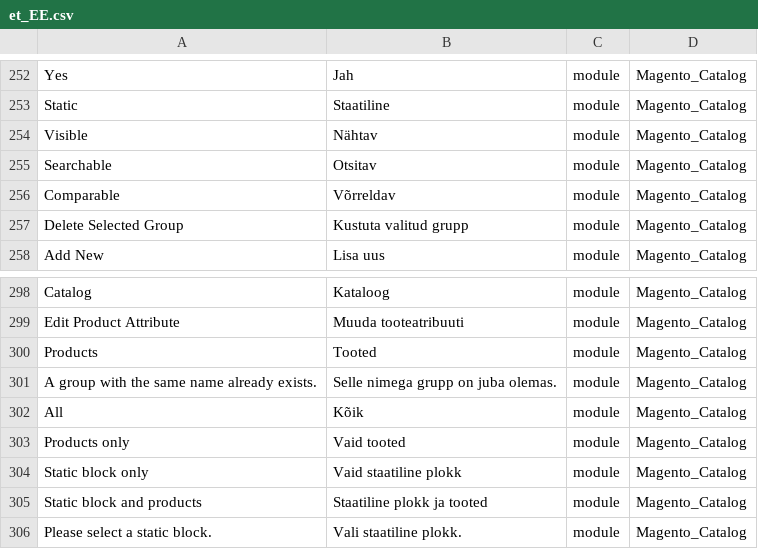
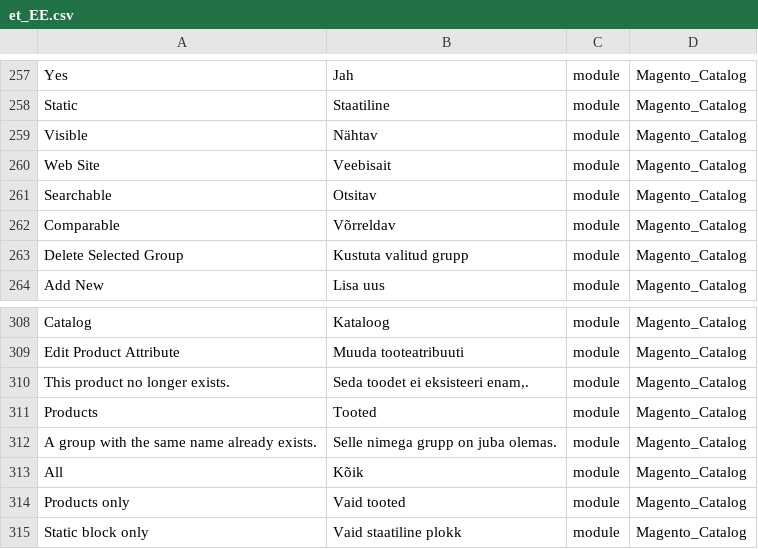
Before and after one commit to Magento2Translations/language_et_ee, a CSV file: et_EE.csv, drawn as a sheet; only a part is shown, gaps mark what is left out; the shorter side is filled out with more unchanged rows; the diff covers the shown part only; the diff names each change by its address in the sheet, - before the commit and + after, or states it on an @@ line.

```diff
--- a/et_EE.csv
+++ b/et_EE.csv
+row 260: Web Site | Veebisait | module | Magento_Catalog
+row 310: This product no longer exists. | Seda toodet ei eksisteeri enam,. | module | Magento_Catalog
```
Also changed, not shown: 11 added rows elsewhere in this file, 1 other file.
